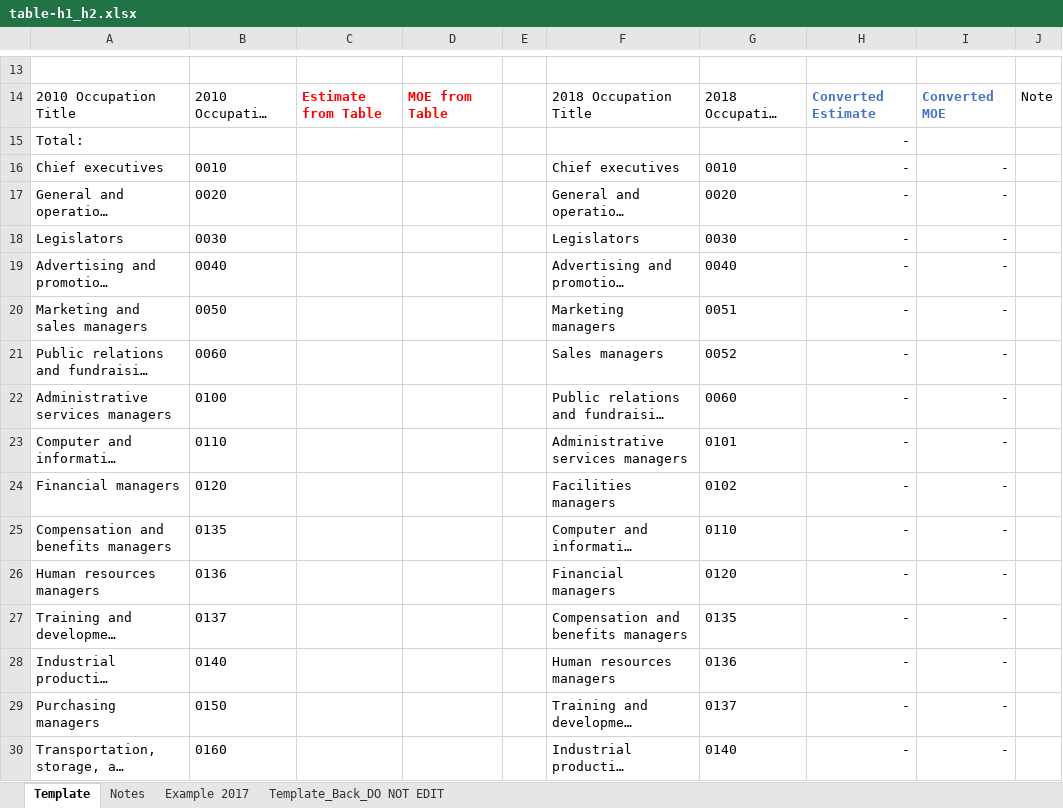
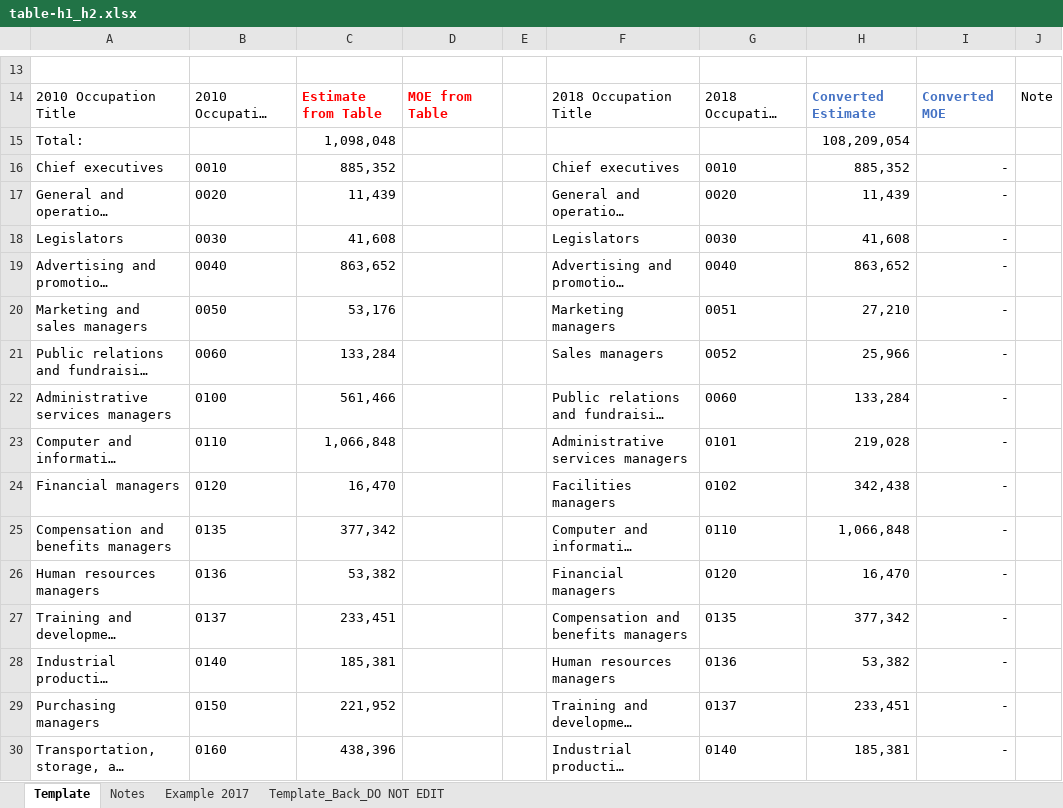
Before and after one commit to TWalstrum/Concordances, an Excel workbook: census_occ/references/table-h1_h2.xlsx, sheet Template, drawn as a sheet; only a part is shown, gaps mark what is left out; long unchanged cells end in …; values as stored, in another font and other column widths than the file's, no borders; the diff covers the shown part only; the diff names each change by its address in the sheet, - before the commit and + after, or states it on an @@ line.

Commit message:
Added some data to the file

```diff
--- a/census_occ/references/table-h1_h2.xlsx (sheet Template)
+++ b/census_occ/references/table-h1_h2.xlsx (sheet Template)
-C15: (empty)
+C15: 1,098,048
-H15: -
+H15: 108,209,054
-C16: (empty)
+C16: 885,352
-H16: -
+H16: 885,352
-C17: (empty)
+C17: 11,439
-H17: -
+H17: 11,439
-C18: (empty)
+C18: 41,608
-H18: -
+H18: 41,608
-C19: (empty)
+C19: 863,652
-H19: -
+H19: 863,652
-C20: (empty)
+C20: 53,176
-H20: -
+H20: 27,210
-C21: (empty)
+C21: 133,284
-H21: -
+H21: 25,966
-C22: (empty)
+C22: 561,466
-H22: -
+H22: 133,284
-C23: (empty)
+C23: 1,066,848
-H23: -
+H23: 219,028
-C24: (empty)
+C24: 16,470
-H24: -
+H24: 342,438
-C25: (empty)
+C25: 377,342
-H25: -
+H25: 1,066,848
-C26: (empty)
+C26: 53,382
-H26: -
+H26: 16,470
-C27: (empty)
+C27: 233,451
-H27: -
+H27: 377,342
-C28: (empty)
+C28: 185,381
-H28: -
+H28: 53,382
-C29: (empty)
+C29: 221,952
-H29: -
+H29: 233,451
-C30: (empty)
+C30: 438,396
-H30: -
+H30: 185,381
```
Also changed, not shown: 1054 edited cells elsewhere in this sheet.
